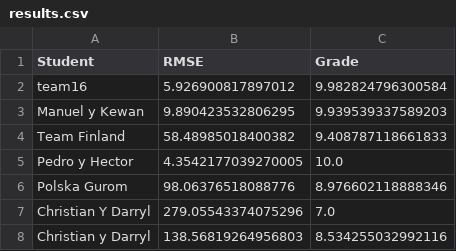
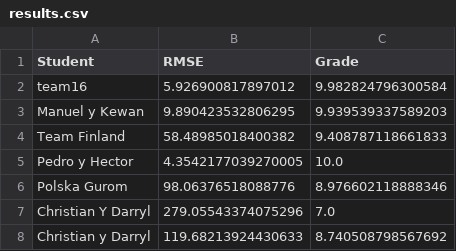
Before and after one commit to vignoni/mec-prac5, a CSV file: results.csv, drawn as a sheet.

Commit message:
New result: Christian y Darryl

```diff
--- a/results.csv
+++ b/results.csv
@@ -7,2 +7,2 @@ Polska Gurom,98.06376518088776,8.976602118888346
 Christian Y Darryl,279.05543374075296,7.0
-Christian y Darryl,138.56819264956803,8.534255032992116
+Christian y Darryl,119.68213924430633,8.740508798567692
```
Also changed, not shown: 1 other file.
